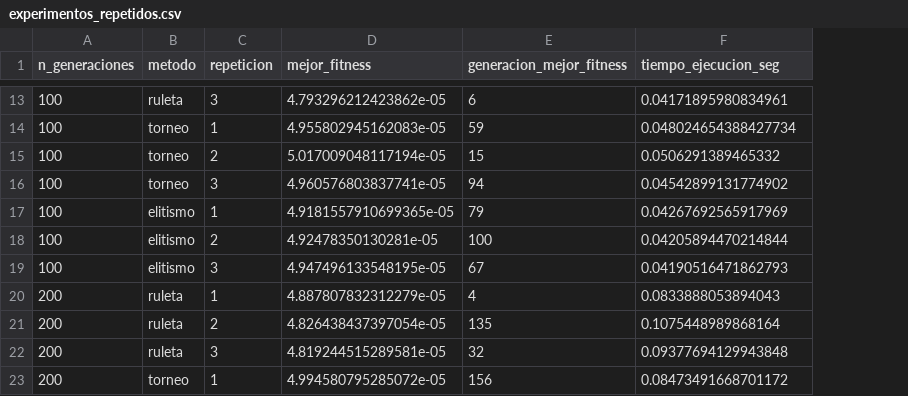
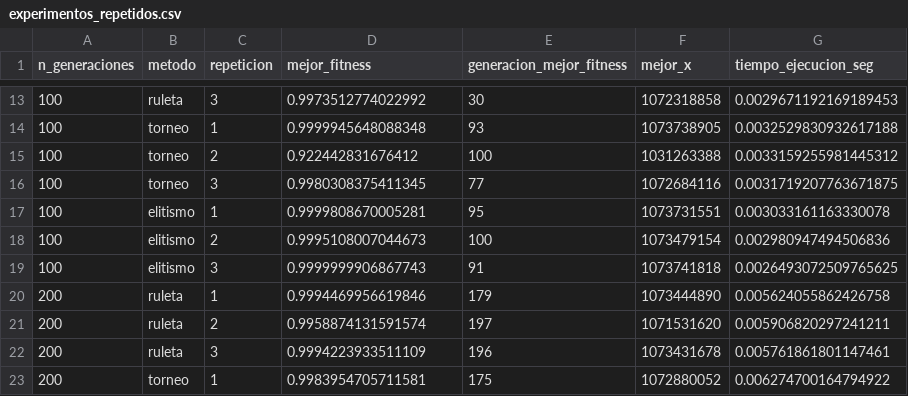
Before and after one commit to Joaquinagm01/AlgoritmosGeneticos, a CSV file: outputs/experimentos_repetidos.csv, drawn as a sheet; only a part is shown, gaps mark what is left out; addresses are those after the commit; the diff covers the shown part only; the diff names each change by its address in the sheet, - before the commit and + after, or states it on an @@ line.

```diff
--- a/outputs/experimentos_repetidos.csv
+++ b/outputs/experimentos_repetidos.csv
+column F (mejor_x), rows 13-23: 1072318858 | 1073738905 | 1031263388 | 1072684116 | 1073731551 | 1073479154 | 1073741818 | 1073444890 | 1071531620 | 1073431678 | 1072880052
-D13 (mejor_fitness): 4.793296212423862e-05
+D13 (mejor_fitness): 0.9973512774022992
-E13 (generacion_mejor_fitness): 6
+E13 (generacion_mejor_fitness): 30
-G13 (tiempo_ejecucion_seg): 0.04171895980834961
+G13 (tiempo_ejecucion_seg): 0.0029671192169189453
-D14 (mejor_fitness): 4.955802945162083e-05
+D14 (mejor_fitness): 0.9999945648088348
-E14 (generacion_mejor_fitness): 59
+E14 (generacion_mejor_fitness): 93
-G14 (tiempo_ejecucion_seg): 0.048024654388427734
+G14 (tiempo_ejecucion_seg): 0.0032529830932617188
-D15 (mejor_fitness): 5.017009048117194e-05
+D15 (mejor_fitness): 0.922442831676412
-E15 (generacion_mejor_fitness): 15
+E15 (generacion_mejor_fitness): 100
-G15 (tiempo_ejecucion_seg): 0.0506291389465332
+G15 (tiempo_ejecucion_seg): 0.0033159255981445312
-D16 (mejor_fitness): 4.960576803837741e-05
+D16 (mejor_fitness): 0.9980308375411345
-E16 (generacion_mejor_fitness): 94
+E16 (generacion_mejor_fitness): 77
-G16 (tiempo_ejecucion_seg): 0.04542899131774902
+G16 (tiempo_ejecucion_seg): 0.0031719207763671875
-D17 (mejor_fitness): 4.9181557910699365e-05
+D17 (mejor_fitness): 0.9999808670005281
-E17 (generacion_mejor_fitness): 79
+E17 (generacion_mejor_fitness): 95
-G17 (tiempo_ejecucion_seg): 0.04267692565917969
+G17 (tiempo_ejecucion_seg): 0.003033161163330078
-D18 (mejor_fitness): 4.92478350130281e-05
+D18 (mejor_fitness): 0.9995108007044673
-G18 (tiempo_ejecucion_seg): 0.04205894470214844
+G18 (tiempo_ejecucion_seg): 0.002980947494506836
-D19 (mejor_fitness): 4.947496133548195e-05
+D19 (mejor_fitness): 0.9999999906867743
-E19 (generacion_mejor_fitness): 67
+E19 (generacion_mejor_fitness): 91
-G19 (tiempo_ejecucion_seg): 0.04190516471862793
+G19 (tiempo_ejecucion_seg): 0.0026493072509765625
-D20 (mejor_fitness): 4.887807832312279e-05
+D20 (mejor_fitness): 0.9994469956619846
-E20 (generacion_mejor_fitness): 4
+E20 (generacion_mejor_fitness): 179
-G20 (tiempo_ejecucion_seg): 0.0833888053894043
+G20 (tiempo_ejecucion_seg): 0.005624055862426758
-D21 (mejor_fitness): 4.826438437397054e-05
+D21 (mejor_fitness): 0.9958874131591574
-E21 (generacion_mejor_fitness): 135
+E21 (generacion_mejor_fitness): 197
-G21 (tiempo_ejecucion_seg): 0.1075448989868164
+G21 (tiempo_ejecucion_seg): 0.005906820297241211
-D22 (mejor_fitness): 4.819244515289581e-05
+D22 (mejor_fitness): 0.9994223933511109
-E22 (generacion_mejor_fitness): 32
+E22 (generacion_mejor_fitness): 196
-G22 (tiempo_ejecucion_seg): 0.09377694129943848
+G22 (tiempo_ejecucion_seg): 0.005761861801147461
-D23 (mejor_fitness): 4.994580795285072e-05
+D23 (mejor_fitness): 0.9983954705711581
-E23 (generacion_mejor_fitness): 156
+E23 (generacion_mejor_fitness): 175
-G23 (tiempo_ejecucion_seg): 0.08473491668701172
+G23 (tiempo_ejecucion_seg): 0.006274700164794922
```
Also changed, not shown: 46 edited cells elsewhere in this file, outputs/experimentos_adicionales.csv, outputs/metricas_variantes_generaciones.csv, 23 other files.
